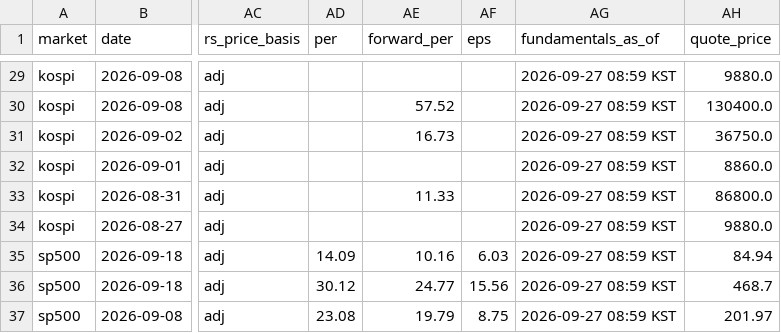
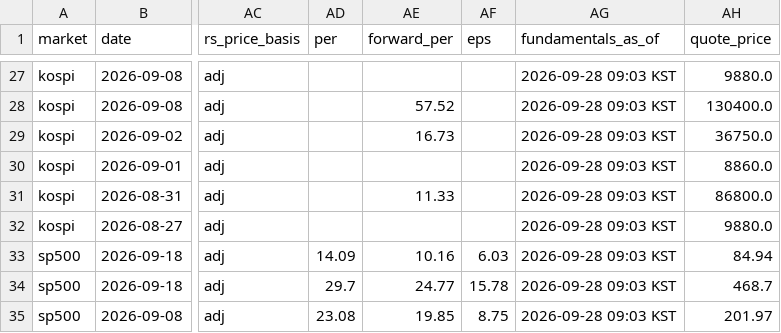
Before and after one commit to kimka3/breakout-screener, a CSV file: breakouts.csv, drawn as a sheet; only a part is shown, gaps mark what is left out; addresses are those after the commit; the diff covers the shown part only; the diff names each change by its address in the sheet, - before the commit and + after, or states it on an @@ line.

```diff
--- a/breakouts.csv
+++ b/breakouts.csv
-AG27:AG35 (fundamentals_as_of): 2026-09-27 08:59 KST
+AG27:AG35 (fundamentals_as_of): 2026-09-28 09:03 KST
-AD34 (per): 30.12
+AD34 (per): 29.7
-AF34 (eps): 15.56
+AF34 (eps): 15.78
-AE35 (forward_per): 19.79
+AE35 (forward_per): 19.85
```
Also changed, not shown: 2 removed rows and 25 edited cells elsewhere in this file, monthly_breakouts.csv, 1 other file.
